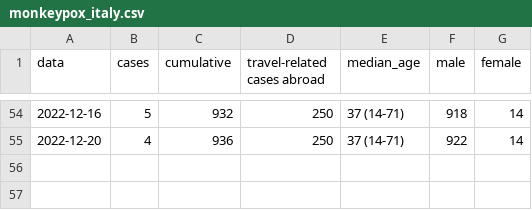
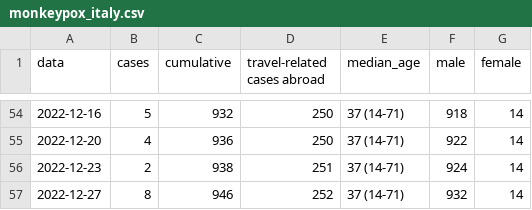
Before and after one commit to fbranda/monkeypox-opendata, a CSV file: Italy/monkeypox_italy.csv, drawn as a sheet; only a part is shown, gaps mark what is left out.

```diff
--- a/Italy/monkeypox_italy.csv
+++ b/Italy/monkeypox_italy.csv
@@ -55 +55,3 @@
 2022-12-20,4,936,250,"37 (14-71)",922,14
+2022-12-23,2,938,251,"37 (14-71)",924,14
+2022-12-27,8,946,252,"37 (14-71)",932,14
```
Also changed, not shown: Italy/monkeypox_region.csv.
